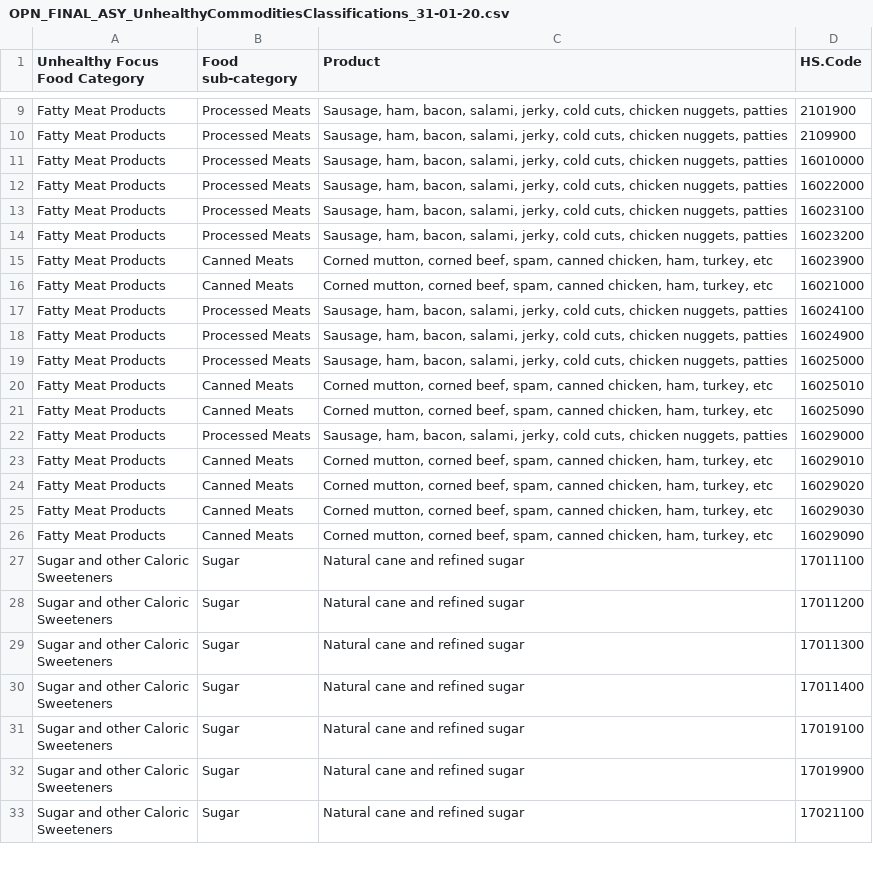
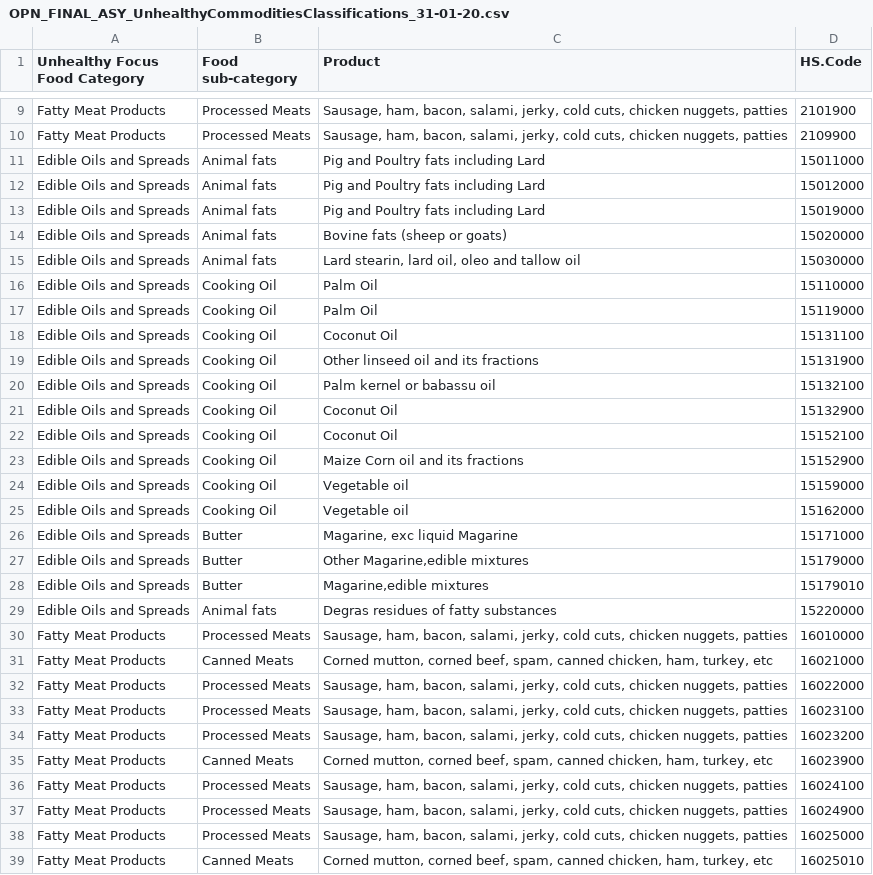
Before and after one commit to Vanuatu-National-Statistics-Office/vnso-RAP-tradeStats-materials, a CSV file: data/open/OPN_FINAL_ASY_UnhealthyCommoditiesClassifications_31-01-20.csv, drawn as a sheet; only a part is shown, gaps mark what is left out; the shorter side is filled out with more unchanged rows; the diff covers the shown part only.

```diff
--- a/data/open/OPN_FINAL_ASY_UnhealthyCommoditiesClassifications_31-01-20.csv
+++ b/data/open/OPN_FINAL_ASY_UnhealthyCommoditiesClassifications_31-01-20.csv
@@ -10,3 +10,23 @@ Fatty Meat Products ,Processed Meats,"Sausage, ham, bacon, salami, jerky, cold c
 Fatty Meat Products ,Processed Meats,"Sausage, ham, bacon, salami, jerky, cold cuts, chicken nuggets, patties",2109900
+Edible Oils and Spreads,Animal fats,Pig and Poultry fats including Lard,15011000
+Edible Oils and Spreads,Animal fats,Pig and Poultry fats including Lard,15012000
+Edible Oils and Spreads,Animal fats,Pig and Poultry fats including Lard,15019000
+Edible Oils and Spreads,Animal fats,Bovine fats (sheep or goats),15020000
+Edible Oils and Spreads,Animal fats,"Lard stearin, lard oil, oleo and tallow oil",15030000
+Edible Oils and Spreads,Cooking Oil,Palm Oil,15110000
+Edible Oils and Spreads,Cooking Oil,Palm Oil,15119000
+Edible Oils and Spreads,Cooking Oil,Coconut Oil,15131100
+Edible Oils and Spreads,Cooking Oil,Other linseed oil and its fractions,15131900
+Edible Oils and Spreads,Cooking Oil,Palm kernel or babassu oil,15132100
+Edible Oils and Spreads,Cooking Oil,Coconut Oil,15132900
+Edible Oils and Spreads,Cooking Oil,Coconut Oil,15152100
+Edible Oils and Spreads,Cooking Oil,Maize Corn oil and its fractions,15152900
+Edible Oils and Spreads,Cooking Oil,Vegetable oil,15159000
+Edible Oils and Spreads,Cooking Oil,Vegetable oil,15162000
+Edible Oils and Spreads,Butter,"Magarine, exc liquid Magarine",15171000
+Edible Oils and Spreads,Butter,"Other Magarine,edible mixtures",15179000
+Edible Oils and Spreads,Butter,"Magarine,edible mixtures",15179010
+Edible Oils and Spreads,Animal fats,Degras residues of fatty substances,15220000
 Fatty Meat Products ,Processed Meats,"Sausage, ham, bacon, salami, jerky, cold cuts, chicken nuggets, patties",16010000
+Fatty Meat Products ,Canned Meats,"Corned mutton, corned beef, spam, canned chicken, ham, turkey, etc",16021000
 Fatty Meat Products ,Processed Meats,"Sausage, ham, bacon, salami, jerky, cold cuts, chicken nuggets, patties",16022000
@@ -15,3 +35,2 @@ Fatty Meat Products ,Processed Meats,"Sausage, ham, bacon, salami, jerky, cold c
 Fatty Meat Products ,Canned Meats,"Corned mutton, corned beef, spam, canned chicken, ham, turkey, etc",16023900
-Fatty Meat Products ,Canned Meats,"Corned mutton, corned beef, spam, canned chicken, ham, turkey, etc",16021000
 Fatty Meat Products ,Processed Meats,"Sausage, ham, bacon, salami, jerky, cold cuts, chicken nuggets, patties",16024100
```
Also changed, not shown: 14 added rows, 4 moved rows and 2 edited cells elsewhere in this file, data/open/OPN_FINAL_ASY_ChickenFishMonthlyValue_01-01-20 copy.csv, data/open/OPN_FINAL_ASY_UnhealthyCommoditiesMonthlyValue_01-01-20 copy.csv, 16 other files.
